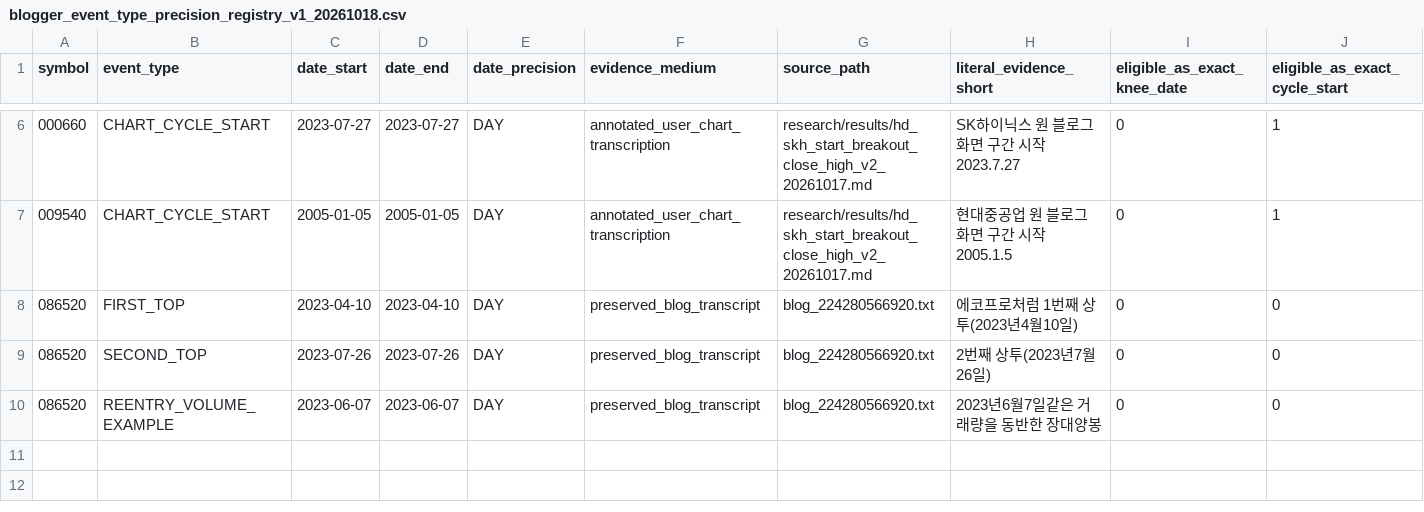
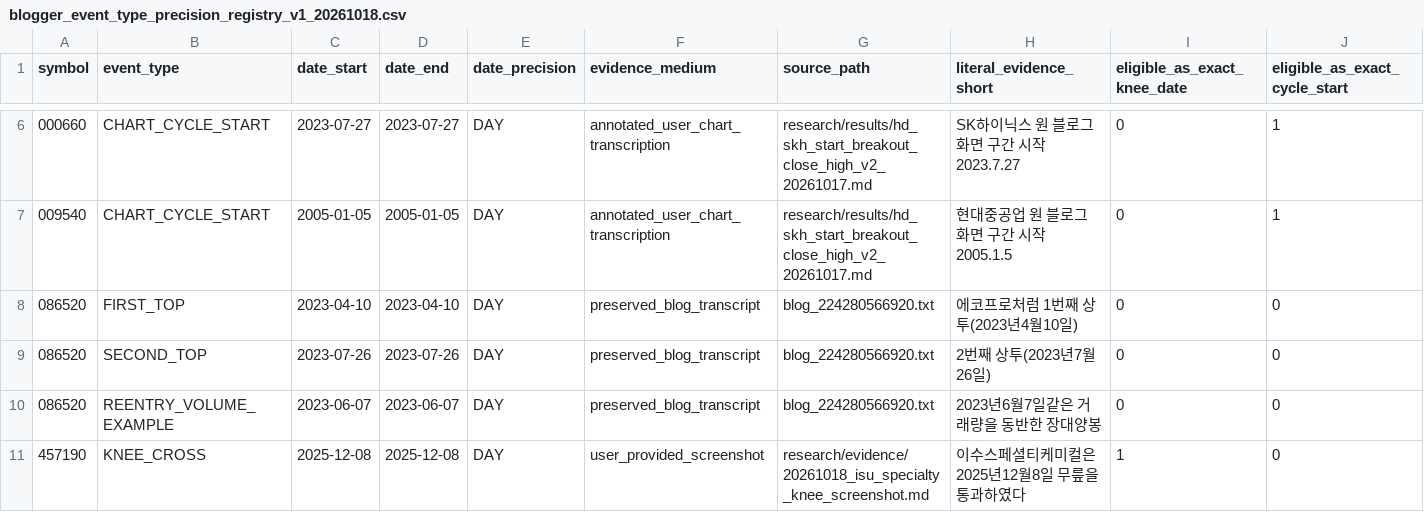
Before and after one commit to johoskey-art/-, a CSV file: research/results/blogger_event_type_precision_registry_v1_20261018.csv, drawn as a sheet; only a part is shown, gaps mark what is left out; rows hold the shown columns only; the diff names each change by its address in the sheet, - before the commit and + after, or states it on an @@ line.

Commit message:
research(data): append second exact original-blogger knee date 457190 2025-12-08

```diff
--- a/research/results/blogger_event_type_precision_registry_v1_20261018.csv
+++ b/research/results/blogger_event_type_precision_registry_v1_20261018.csv
+row 11: 457190 | KNEE_CROSS | 2025-12-08 | 2025-12-08 | DAY | user_provided_screenshot | research/evidence/20261018_isu_specialty_knee_screenshot.md | 이수스페셜티케미컬은 2025년12월8일 무릎을 통과하였다 | 1 | 0
```
